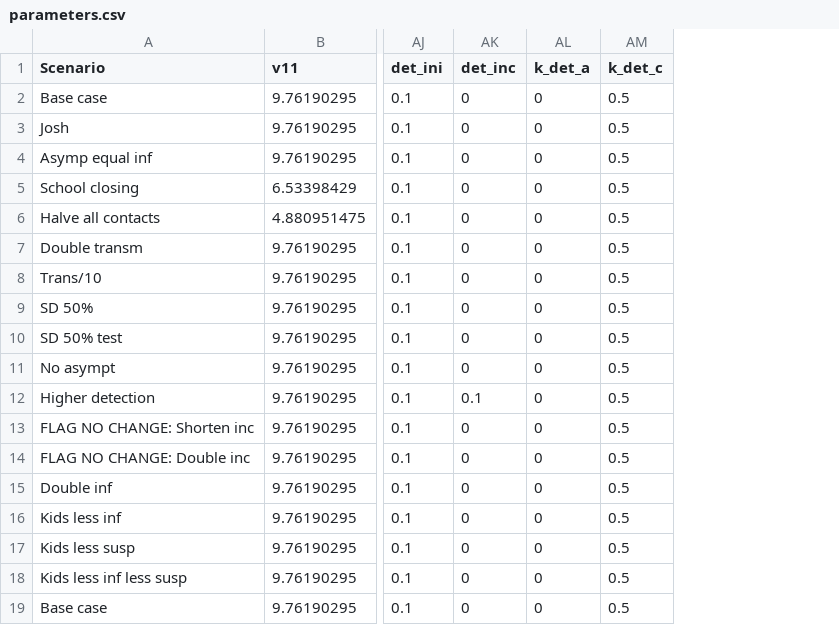
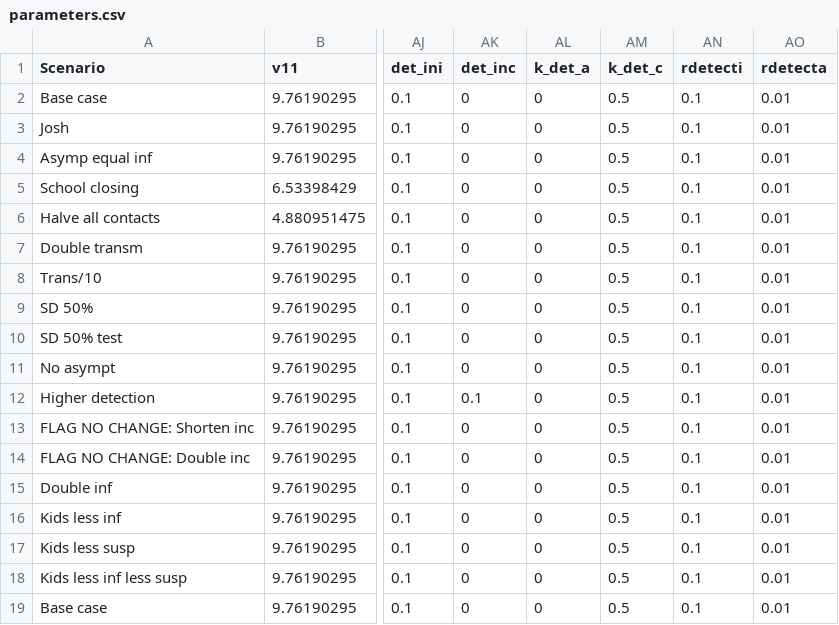
Before and after one commit to abilinski/COVID19, a CSV file: 1 - R Package/inst/parameters.csv, drawn as a sheet; only a part is shown, gaps mark what is left out; the diff names each change by its address in the sheet, - before the commit and + after, or states it on an @@ line.

Commit message:
Adding rdetecti rdetecta to parameters.csv, adding to param_names_base so reset all parameters resets them

```diff
--- a/1 - R Package/inst/parameters.csv
+++ b/1 - R Package/inst/parameters.csv
+column AN (rdetecti), rows 2-19: all 0.1
+column AO (rdetecta), rows 2-19: all 0.01
```
Also changed, not shown: 1 other file.
